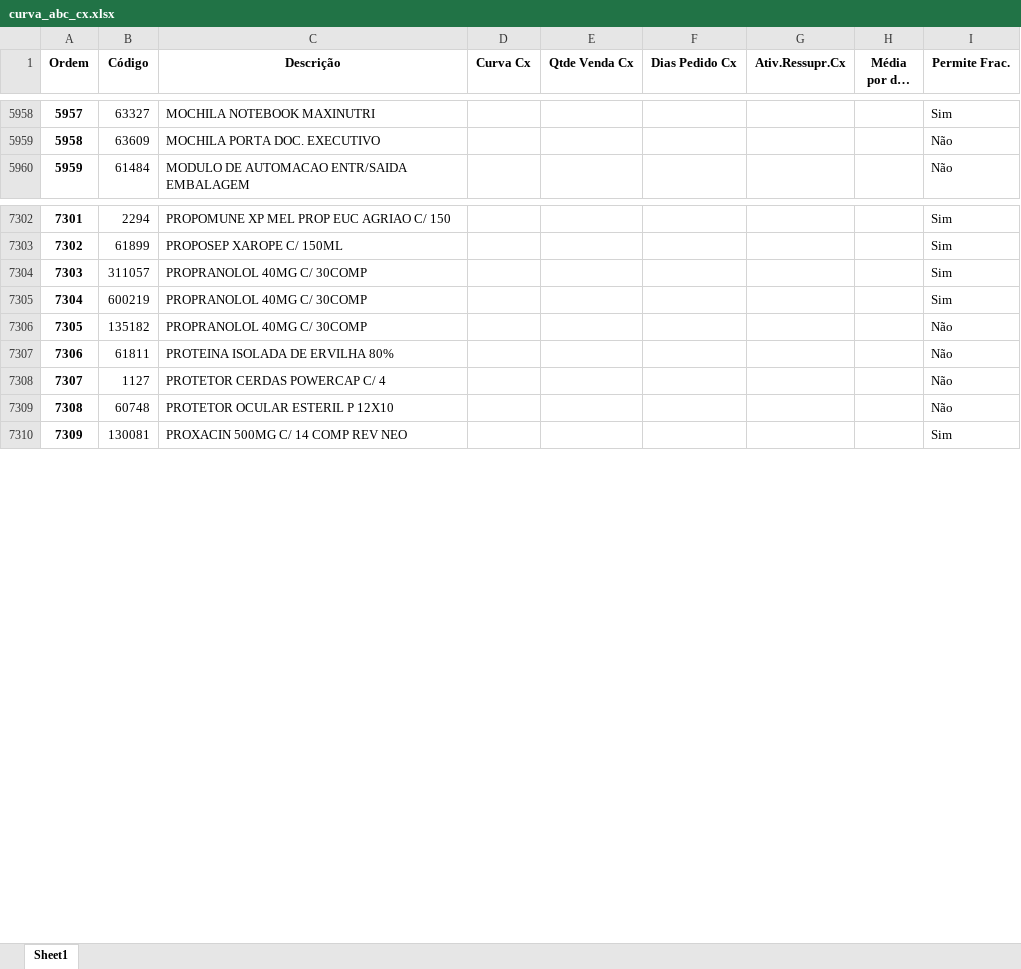
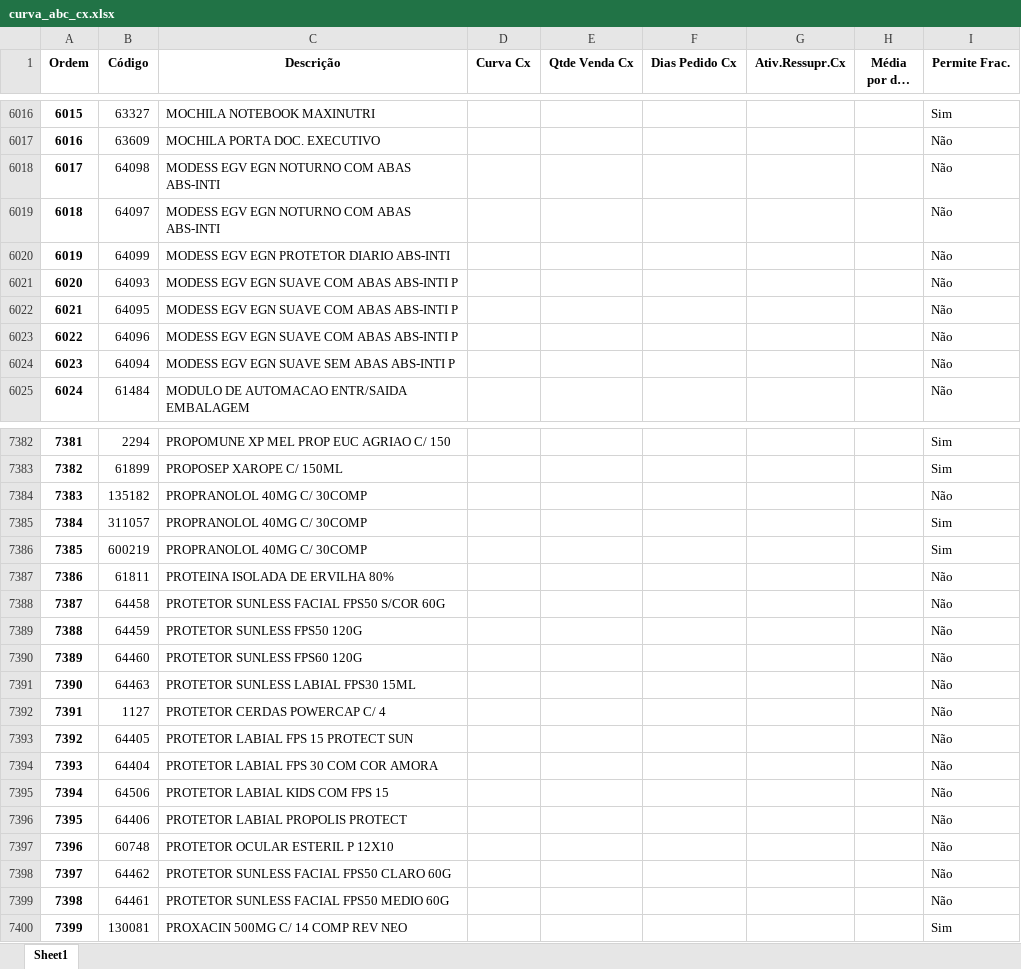
Before and after one commit to renandelamorena/Projeto_Curva_ABC, an Excel workbook: data/tratamento_curva_abc/dados_tratados/curva_abc_cx.xlsx, sheet Sheet1, drawn as a sheet; only a part is shown, gaps mark what is left out; long unchanged cells end in …; values as stored, in another font and other column widths than the file's, no borders; the diff covers the shown part only; the diff names each change by its address in the sheet, - before the commit and + after, or states it on an @@ line.

```diff
--- a/data/tratamento_curva_abc/dados_tratados/curva_abc_cx.xlsx (sheet Sheet1)
+++ b/data/tratamento_curva_abc/dados_tratados/curva_abc_cx.xlsx (sheet Sheet1)
@@ column A (Ordem) renumbered from row 1333 down @@
+row 6018: 6017 | 64098 | MODESS EGV EGN NOTURNO COM ABAS ABS-INTI |  |  |  |  |  | Não
+row 6019: 6018 | 64097 | MODESS EGV EGN NOTURNO COM ABAS ABS-INTI |  |  |  |  |  | Não
+row 6020: 6019 | 64099 | MODESS EGV EGN PROTETOR DIARIO ABS-INTI |  |  |  |  |  | Não
+row 6021: 6020 | 64093 | MODESS EGV EGN SUAVE COM ABAS ABS-INTI P |  |  |  |  |  | Não
+row 6022: 6021 | 64095 | MODESS EGV EGN SUAVE COM ABAS ABS-INTI P |  |  |  |  |  | Não
+row 6023: 6022 | 64096 | MODESS EGV EGN SUAVE COM ABAS ABS-INTI P |  |  |  |  |  | Não
+row 6024: 6023 | 64094 | MODESS EGV EGN SUAVE SEM ABAS ABS-INTI P |  |  |  |  |  | Não
@@ row 7306 moved to row 7384: 7383 @@
+row 7388: 7387 | 64458 | PROTETOR SUNLESS FACIAL FPS50 S/COR 60G |  |  |  |  |  | Não
+row 7389: 7388 | 64459 | PROTETOR SUNLESS FPS50 120G |  |  |  |  |  | Não
+row 7390: 7389 | 64460 | PROTETOR SUNLESS FPS60 120G |  |  |  |  |  | Não
+row 7391: 7390 | 64463 | PROTETOR SUNLESS LABIAL FPS30 15ML |  |  |  |  |  | Não
+row 7393: 7392 | 64405 | PROTETOR LABIAL FPS 15 PROTECT SUN |  |  |  |  |  | Não
+row 7394: 7393 | 64404 | PROTETOR LABIAL FPS 30 COM COR AMORA |  |  |  |  |  | Não
+row 7395: 7394 | 64506 | PROTETOR LABIAL KIDS COM FPS 15 |  |  |  |  |  | Não
+row 7396: 7395 | 64406 | PROTETOR LABIAL PROPOLIS PROTECT |  |  |  |  |  | Não
+row 7398: 7397 | 64462 | PROTETOR SUNLESS FACIAL FPS50 CLARO 60G |  |  |  |  |  | Não
+row 7399: 7398 | 64461 | PROTETOR SUNLESS FACIAL FPS50 MEDIO 60G |  |  |  |  |  | Não
```
Also changed, not shown: 110 added rows, 3 removed rows, 101 moved rows and 35 edited cells elsewhere in this sheet, data/tratamento_curva_abc/dados_tratados/curva_abc_frac.xlsx, data/tratamento_curva_abc/dados_tratados/curva_abc_geral.xlsx, 2 other files.
